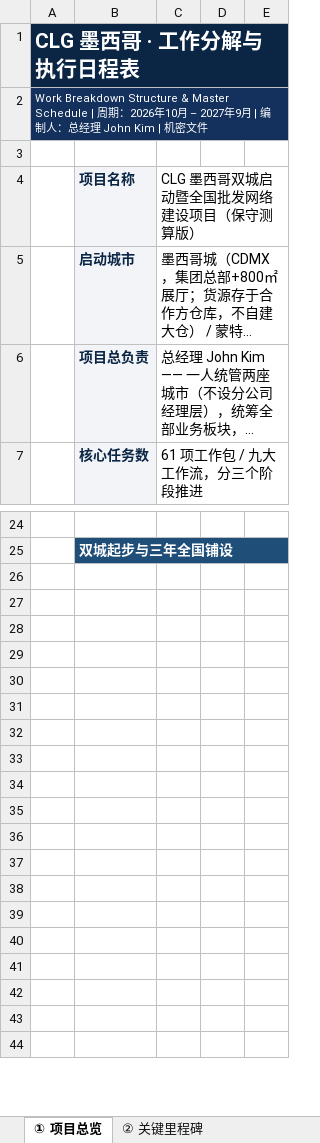
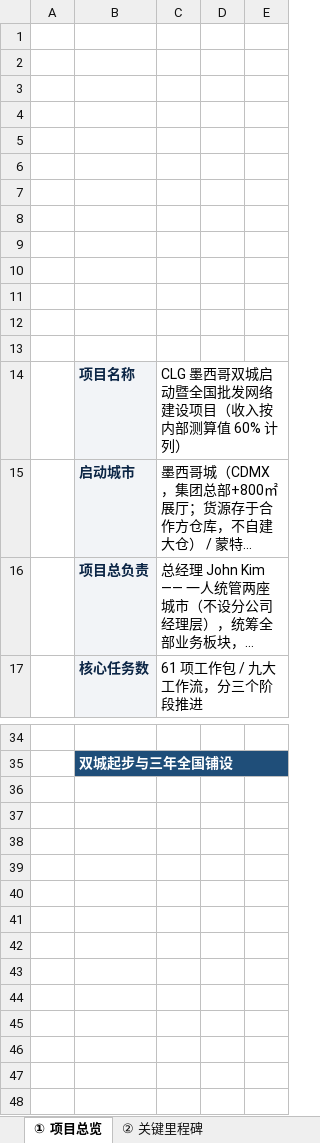
Before and after one commit to jibongkim-lgtm/nnvchurch, an Excel workbook: CLG-Mexico/CLG墨西哥项目_工作分担与执行日程表.xlsx, sheet ① 项目总览, drawn as a sheet; only a part is shown, gaps mark what is left out; the shorter side is filled out with more unchanged rows; long unchanged cells end in …; values as stored, in another font and other column widths than the file's, no borders; charts and pictures not drawn; removed rows and columns are numbered as before the commit, all else as after; the diff names each change by its address in the sheet, - before the commit and + after, or states it on an @@ line.

```diff
--- a/CLG-Mexico/CLG墨西哥项目_工作分担与执行日程表.xlsx (sheet ① 项目总览)
+++ b/CLG-Mexico/CLG墨西哥项目_工作分担与执行日程表.xlsx (sheet ① 项目总览)
-row 1: CLG 墨西哥 · 工作分解与执行日程表
-row 2: Work Breakdown Structure & Master Schedule | 周期：2026年10月 – 2027年9月 | 编制人：总经理 John Kim | 机密文件
+row 2: (empty)
+row 3: (empty)
+row 4: (empty)
+row 5: (empty)
+row 6: (empty)
+row 7: (empty)
+row 8: (empty)
+row 9: (empty)
+row 10: (empty)
+row 11: (empty)
+row 12: (empty)
+row 13: (empty)
-C14: CLG 墨西哥双城启动暨全国批发网络建设项目（保守测算版）
+C14: CLG 墨西哥双城启动暨全国批发网络建设项目（收入按内部测算值 60% 计列）
+row 36: (empty)
+row 37: (empty)
+row 38: (empty)
+row 39: (empty)
+row 40: (empty)
+row 41: (empty)
```
Also changed, not shown: sheet ⑦ 销售与KPI目标, sheet ⑥ 总投资额与租金, sheet ② 关键里程碑, other sheet tabs, charts or pictures, 3 other files.
